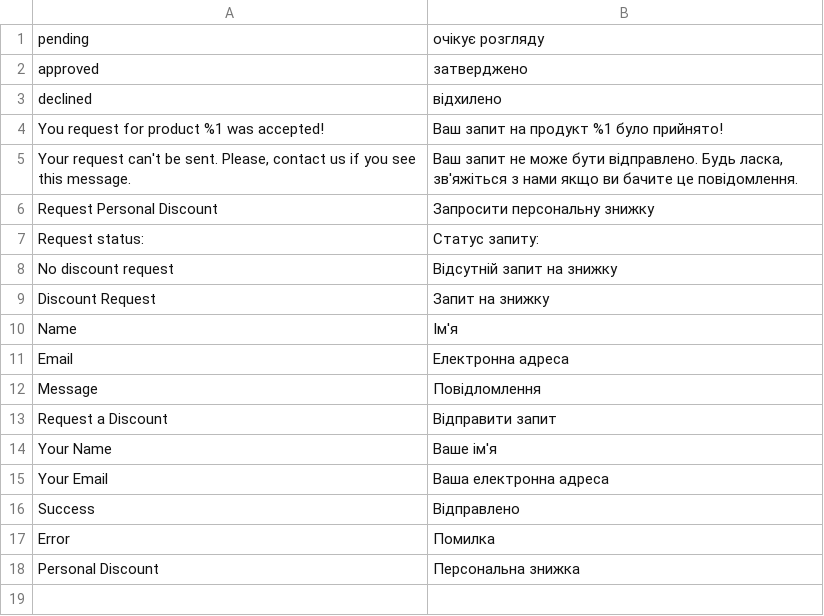
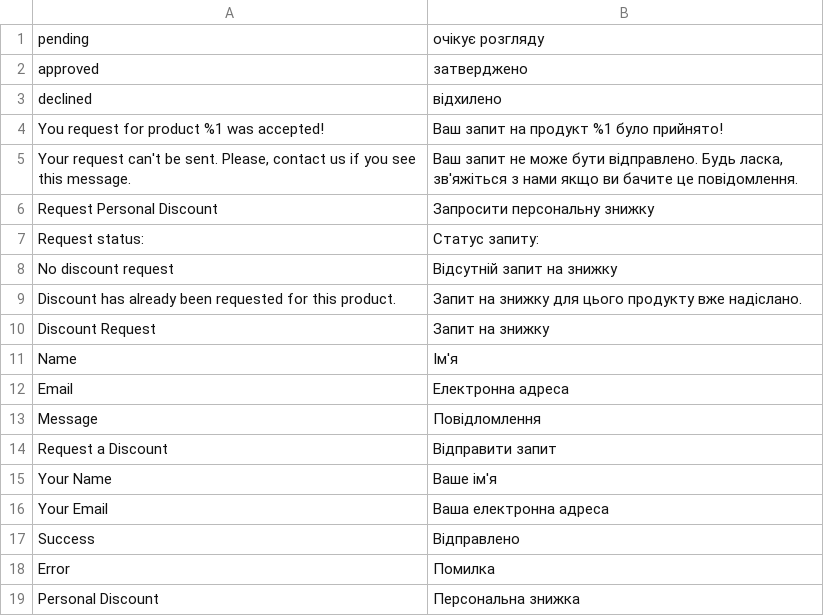
Before and after one commit to maksymz/dv-campus-2020-2021-magento, a CSV file: app/code/DVCampus/PersonalDiscount/i18n/uk_UA.csv, drawn as a sheet; the diff names each change by its address in the sheet, - before the commit and + after, or states it on an @@ line.

Commit message:
15 Knockout.js, UI Components: Rewritten button to Knockout component. Hide button if the product has already been requested.

```diff
--- a/app/code/DVCampus/PersonalDiscount/i18n/uk_UA.csv
+++ b/app/code/DVCampus/PersonalDiscount/i18n/uk_UA.csv
+row 9: Discount has already been requested for this product. | Запит на знижку для цього продукту вже надіслано.
```
Also changed, not shown: app/code/DVCampus/PersonalDiscount/i18n/en_US.csv, 9 other files.
